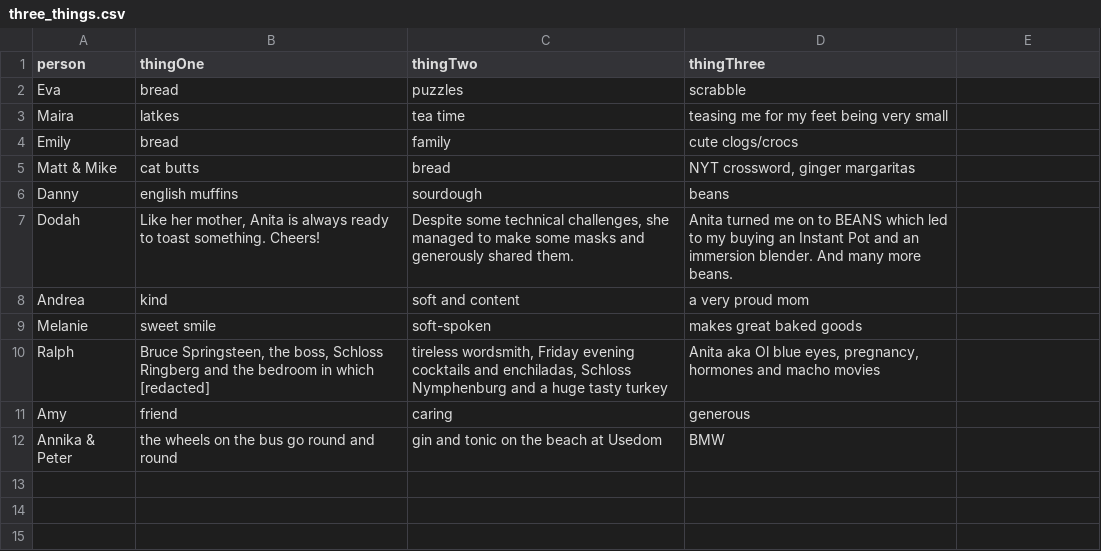
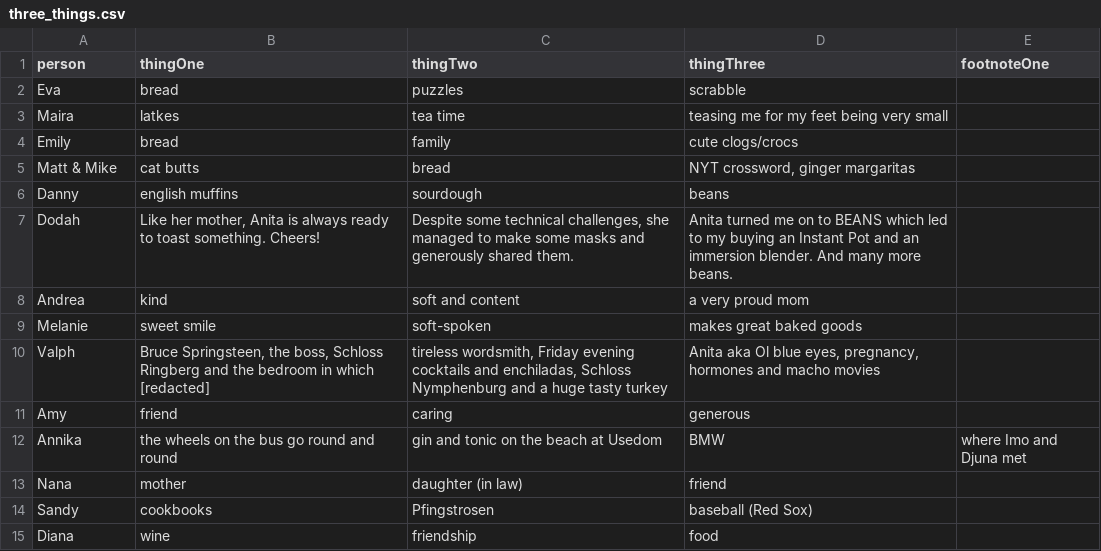
Before and after one commit to imo-jpg/birthday-surprise, a CSV file: three_things.csv, drawn as a sheet; the diff names each change by its address in the sheet, - before the commit and + after, or states it on an @@ line.

```diff
--- a/three_things.csv
+++ b/three_things.csv
-E1: (empty)
+E1: footnoteOne
-A10 (person): Ralph
+A10 (person): Valph
-A12 (person): Annika & Peter
+A12 (person): Annika
-E12 (footnoteOne): (empty)
+E12 (footnoteOne): where Imo and Djuna met
+row 13: Nana | mother | daughter (in law) | friend
+row 14: Sandy | cookbooks | Pfingstrosen | baseball (Red Sox)
+row 15: Diana | wine | friendship | food
```
Also changed, not shown: 4 other files.
